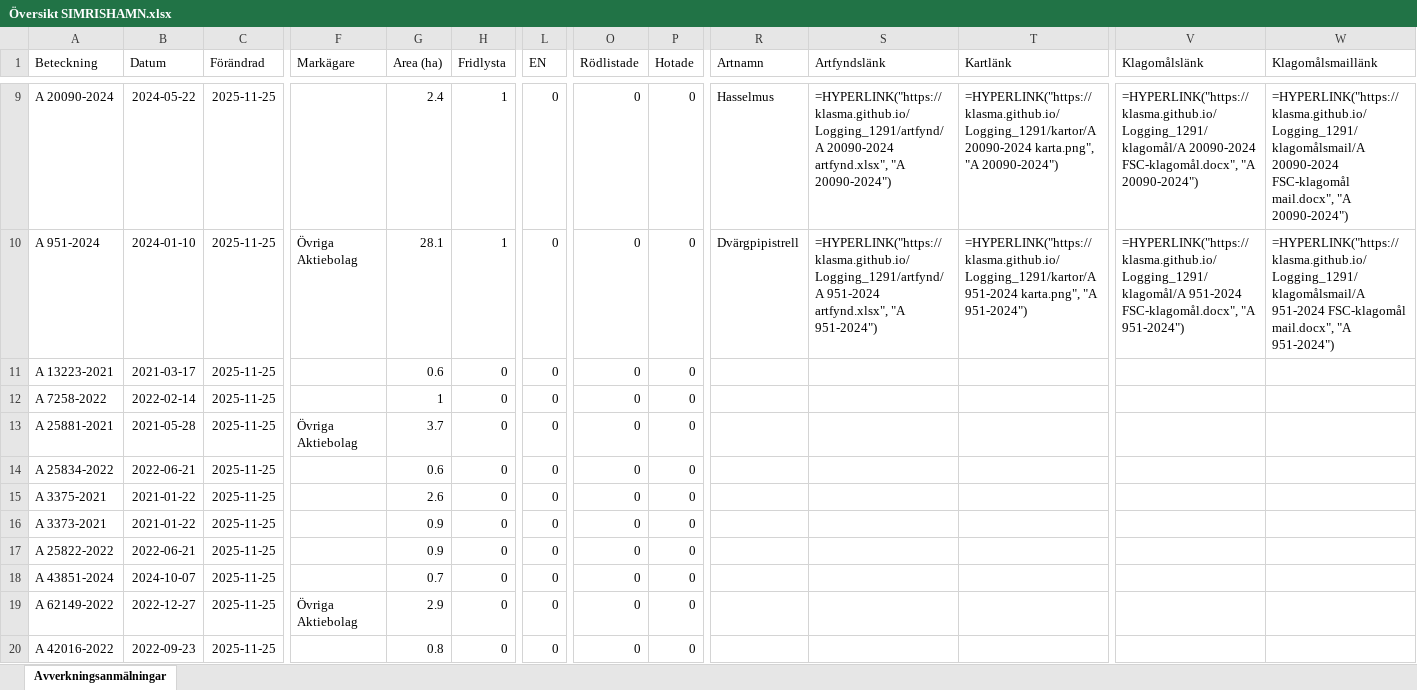
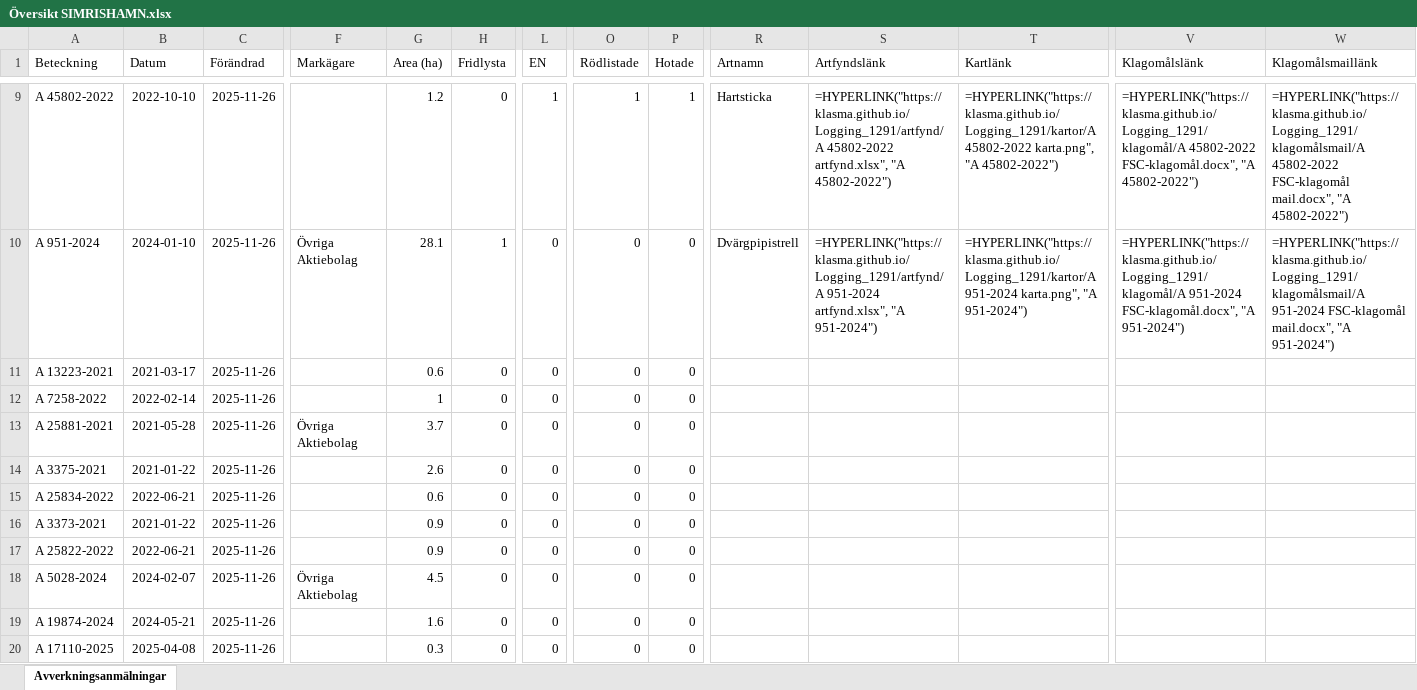
Before and after one commit to klasma/Logging_1291, an Excel workbook: Översikt SIMRISHAMN.xlsx, sheet Avverkningsanmälningar, drawn as a sheet; only a part is shown, gaps mark what is left out; values as stored, in another font and other column widths than the file's, no borders; formulas without a stored value are shown as written; the diff covers the shown part only; the diff names each change by its address in the sheet, - before the commit and + after, or states it on an @@ line.

```diff
--- a/Översikt SIMRISHAMN.xlsx (sheet Avverkningsanmälningar)
+++ b/Översikt SIMRISHAMN.xlsx (sheet Avverkningsanmälningar)
-A9 (Beteckning): A 20090-2024
+A9 (Beteckning): A 45802-2022
-B9 (Datum): 2024-05-22
+B9 (Datum): 2022-10-10
-C9:C20 (Förändrad): 2025-11-25
+C9:C20 (Förändrad): 2025-11-26
-G9 (Area (ha)): 2.4
+G9 (Area (ha)): 1.2
-H9 (Fridlysta): 1
+H9 (Fridlysta): 0
-L9 (EN): 0
+L9 (EN): 1
-O9 (Rödlistade): 0
+O9 (Rödlistade): 1
-P9 (Hotade): 0
+P9 (Hotade): 1
-R9 (Artnamn): Hasselmus
+R9 (Artnamn): Hartsticka
-S9 (Artfyndslänk): =HYPERLINK("https://klasma.github.io/Logging_1291/artfynd/A 20090-2024 artfynd.xlsx", "A 20090-2024")
+S9 (Artfyndslänk): =HYPERLINK("https://klasma.github.io/Logging_1291/artfynd/A 45802-2022 artfynd.xlsx", "A 45802-2022")
-T9 (Kartlänk): =HYPERLINK("https://klasma.github.io/Logging_1291/kartor/A 20090-2024 karta.png", "A 20090-2024")
+T9 (Kartlänk): =HYPERLINK("https://klasma.github.io/Logging_1291/kartor/A 45802-2022 karta.png", "A 45802-2022")
-V9 (Klagomålslänk): =HYPERLINK("https://klasma.github.io/Logging_1291/klagomål/A 20090-2024 FSC-klagomål.docx", "A 20090-2024")
+V9 (Klagomålslänk): =HYPERLINK("https://klasma.github.io/Logging_1291/klagomål/A 45802-2022 FSC-klagomål.docx", "A 45802-2022")
-W9 (Klagomålsmaillänk): =HYPERLINK("https://klasma.github.io/Logging_1291/klagomålsmail/A 20090-2024 FSC-klagomål mail.docx", "A 20090-2024")
+W9 (Klagomålsmaillänk): =HYPERLINK("https://klasma.github.io/Logging_1291/klagomålsmail/A 45802-2022 FSC-klagomål mail.docx", "A 45802-2022")
-A14 (Beteckning): A 25834-2022
+A14 (Beteckning): A 3375-2021
-B14 (Datum): 2022-06-21
+B14 (Datum): 2021-01-22
-G14 (Area (ha)): 0.6
+G14 (Area (ha)): 2.6
-A15 (Beteckning): A 3375-2021
+A15 (Beteckning): A 25834-2022
-B15 (Datum): 2021-01-22
+B15 (Datum): 2022-06-21
-G15 (Area (ha)): 2.6
+G15 (Area (ha)): 0.6
-A18 (Beteckning): A 43851-2024
+A18 (Beteckning): A 5028-2024
-B18 (Datum): 2024-10-07
+B18 (Datum): 2024-02-07
-F18 (Markägare): (empty)
+F18 (Markägare): Övriga Aktiebolag
-G18 (Area (ha)): 0.7
+G18 (Area (ha)): 4.5
-A19 (Beteckning): A 62149-2022
+A19 (Beteckning): A 19874-2024
-B19 (Datum): 2022-12-27
+B19 (Datum): 2024-05-21
-F19 (Markägare): Övriga Aktiebolag
+F19 (Markägare): (empty)
-G19 (Area (ha)): 2.9
+G19 (Area (ha)): 1.6
-A20 (Beteckning): A 42016-2022
+A20 (Beteckning): A 17110-2025
-B20 (Datum): 2022-09-23
+B20 (Datum): 2025-04-08
-G20 (Area (ha)): 0.8
+G20 (Area (ha)): 0.3
```
Also changed, not shown: 379 edited cells elsewhere in this sheet, artfynd/A 18589-2022 artfynd.xlsx, artfynd/A 20090-2024 artfynd.xlsx, 45 other files.
